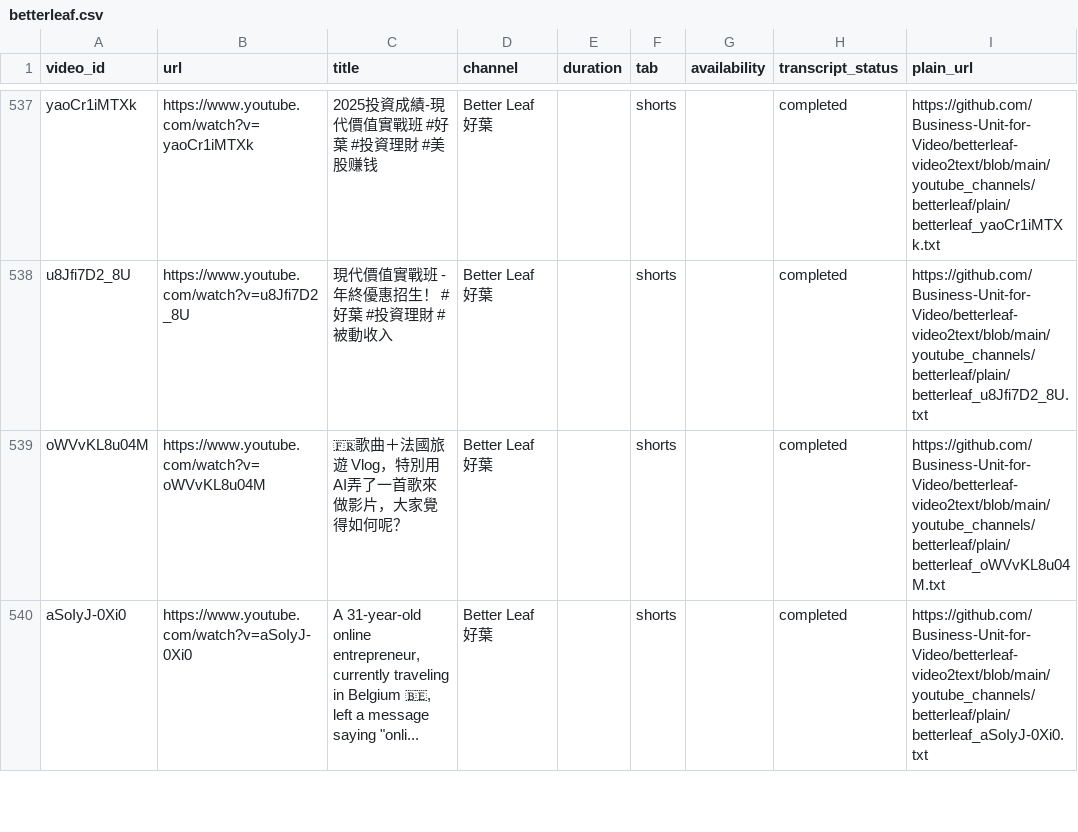
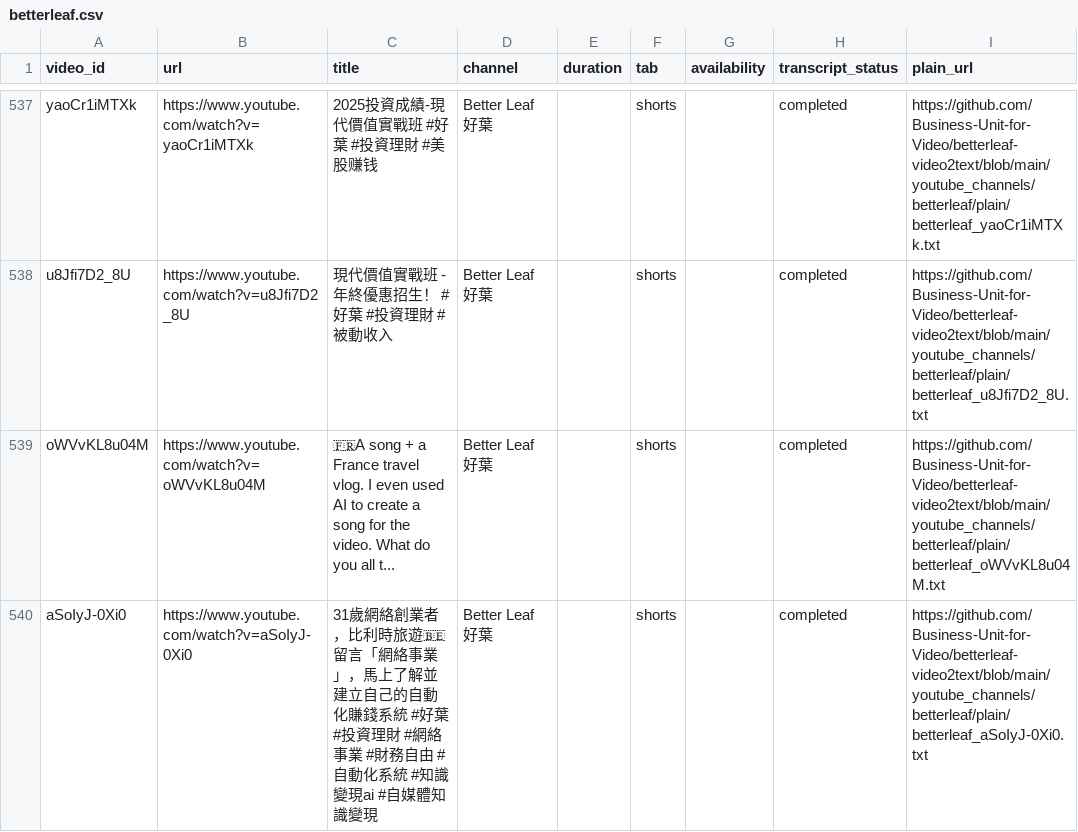
Before and after one commit to Business-Unit-for-Video/authorized-media-publisher, a CSV file: input/betterleaf.csv, drawn as a sheet; only a part is shown, gaps mark what is left out; the diff covers the shown part only; the diff names each change by its address in the sheet, - before the commit and + after, or states it on an @@ line.

```diff
--- a/input/betterleaf.csv
+++ b/input/betterleaf.csv
-C539 (title): 🇫🇷歌曲＋法國旅遊 Vlog，特別用AI弄了一首歌來做影片，大家覺得如何呢？
+C539 (title): 🇫🇷A song + a France travel vlog. I even used AI to create a song for the video. What do you all t...
-C540 (title): A 31-year-old online entrepreneur, currently traveling in Belgium 🇧🇪, left a message saying "onli...
+C540 (title): 31歲網絡創業者，比利時旅遊🇧🇪留言「網絡事業」，馬上了解並建立自己的自動化賺錢系統 #好葉 #投資理財 #網絡事業 #財務自由 #自動化系統 #知識變現ai #自媒體知識變現
```
Also changed, not shown: 1 added row and 1 edited cell elsewhere in this file.
